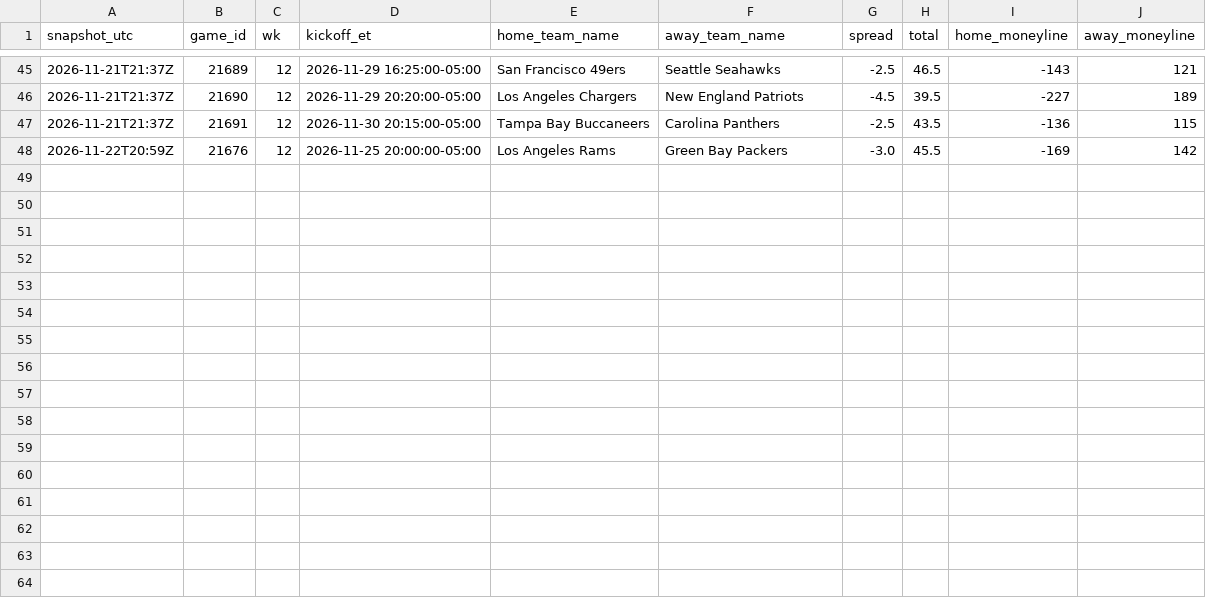
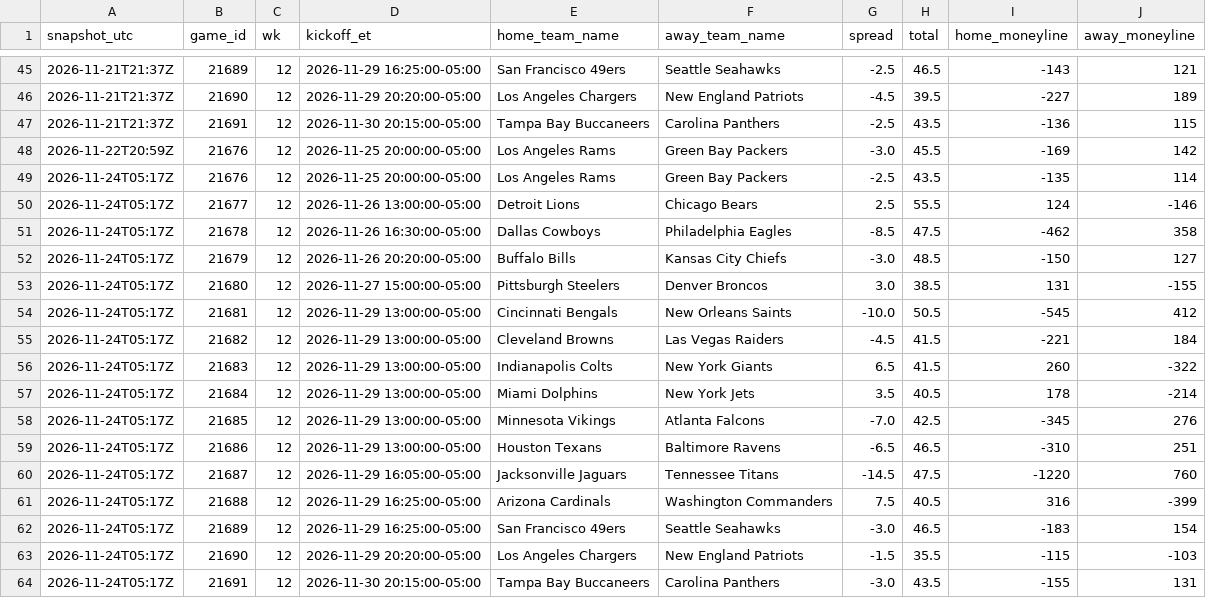
Before and after one commit to jameskroeker/nfl-betting-data-pipeline, a CSV file: data/lines_history/2026_W12.csv, drawn as a sheet; only a part is shown, gaps mark what is left out; the diff names each change by its address in the sheet, - before the commit and + after, or states it on an @@ line.

```diff
--- a/data/lines_history/2026_W12.csv
+++ b/data/lines_history/2026_W12.csv
+row 49: 2026-11-24T05:17Z | 21676 | 12 | 2026-11-25 20:00:00-05:00 | Los Angeles Rams | Green Bay Packers | -2.5 | 43.5 | -135 | 114
+row 50: 2026-11-24T05:17Z | 21677 | 12 | 2026-11-26 13:00:00-05:00 | Detroit Lions | Chicago Bears | 2.5 | 55.5 | 124 | -146
+row 51: 2026-11-24T05:17Z | 21678 | 12 | 2026-11-26 16:30:00-05:00 | Dallas Cowboys | Philadelphia Eagles | -8.5 | 47.5 | -462 | 358
+row 52: 2026-11-24T05:17Z | 21679 | 12 | 2026-11-26 20:20:00-05:00 | Buffalo Bills | Kansas City Chiefs | -3.0 | 48.5 | -150 | 127
+row 53: 2026-11-24T05:17Z | 21680 | 12 | 2026-11-27 15:00:00-05:00 | Pittsburgh Steelers | Denver Broncos | 3.0 | 38.5 | 131 | -155
+row 54: 2026-11-24T05:17Z | 21681 | 12 | 2026-11-29 13:00:00-05:00 | Cincinnati Bengals | New Orleans Saints | -10.0 | 50.5 | -545 | 412
+row 55: 2026-11-24T05:17Z | 21682 | 12 | 2026-11-29 13:00:00-05:00 | Cleveland Browns | Las Vegas Raiders | -4.5 | 41.5 | -221 | 184
+row 56: 2026-11-24T05:17Z | 21683 | 12 | 2026-11-29 13:00:00-05:00 | Indianapolis Colts | New York Giants | 6.5 | 41.5 | 260 | -322
+row 57: 2026-11-24T05:17Z | 21684 | 12 | 2026-11-29 13:00:00-05:00 | Miami Dolphins | New York Jets | 3.5 | 40.5 | 178 | -214
+row 58: 2026-11-24T05:17Z | 21685 | 12 | 2026-11-29 13:00:00-05:00 | Minnesota Vikings | Atlanta Falcons | -7.0 | 42.5 | -345 | 276
+row 59: 2026-11-24T05:17Z | 21686 | 12 | 2026-11-29 13:00:00-05:00 | Houston Texans | Baltimore Ravens | -6.5 | 46.5 | -310 | 251
+row 60: 2026-11-24T05:17Z | 21687 | 12 | 2026-11-29 16:05:00-05:00 | Jacksonville Jaguars | Tennessee Titans | -14.5 | 47.5 | -1220 | 760
+row 61: 2026-11-24T05:17Z | 21688 | 12 | 2026-11-29 16:25:00-05:00 | Arizona Cardinals | Washington Commanders | 7.5 | 40.5 | 316 | -399
+row 62: 2026-11-24T05:17Z | 21689 | 12 | 2026-11-29 16:25:00-05:00 | San Francisco 49ers | Seattle Seahawks | -3.0 | 46.5 | -183 | 154
+row 63: 2026-11-24T05:17Z | 21690 | 12 | 2026-11-29 20:20:00-05:00 | Los Angeles Chargers | New England Patriots | -1.5 | 35.5 | -115 | -103
+row 64: 2026-11-24T05:17Z | 21691 | 12 | 2026-11-30 20:15:00-05:00 | Tampa Bay Buccaneers | Carolina Panthers | -3.0 | 43.5 | -155 | 131
```
Also changed, not shown: data/weekly/2026_W11.csv, data/weekly/2026_W12.csv, 1 other file.
